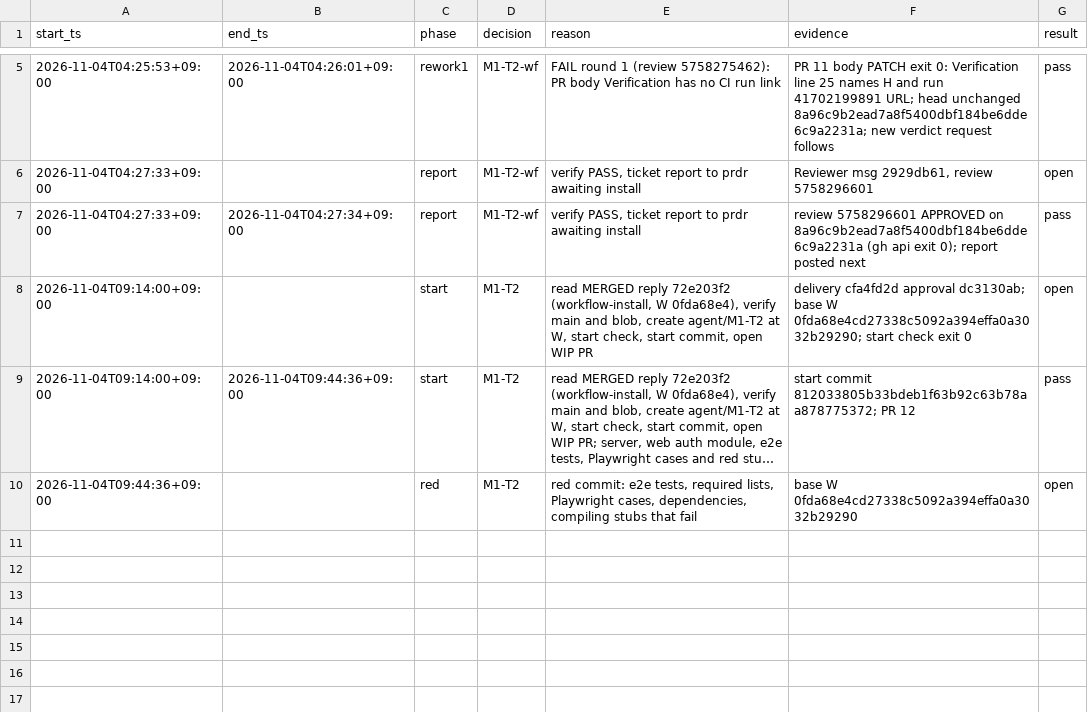
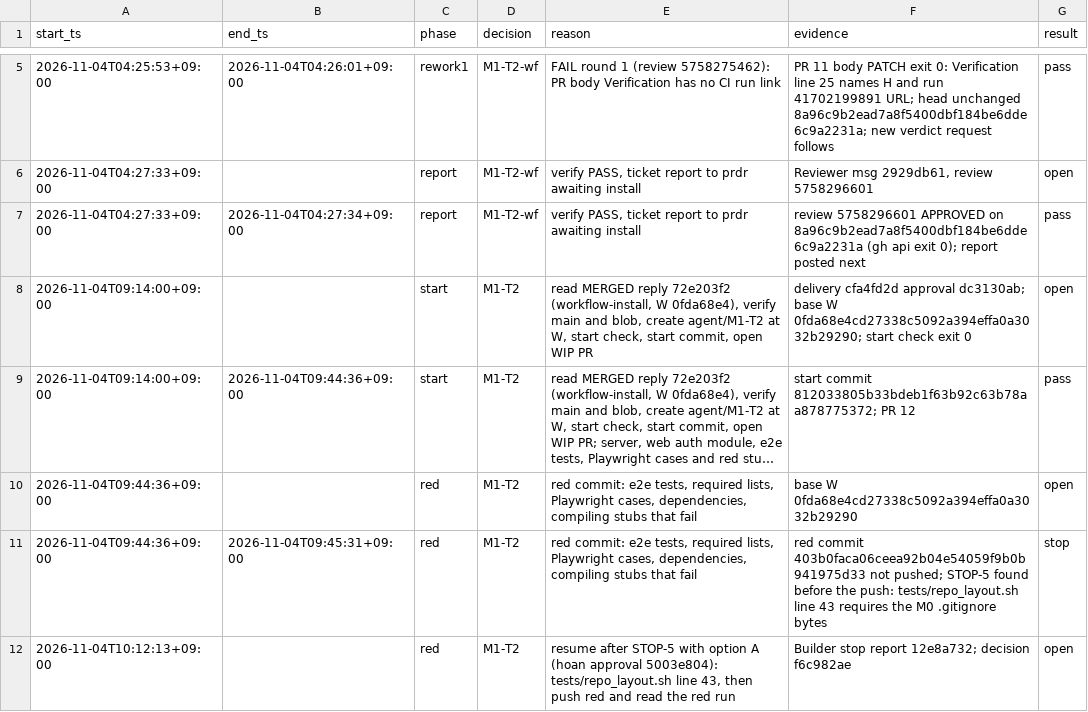
Before and after one commit to prdroom/intuitik, a TSV file: .factory/log/M1-T2.tsv, drawn as a sheet; only a part is shown, gaps mark what is left out; long unchanged cells end in ….

Commit message:
M1-T2: tests/repo_layout.sh line 43 expects the two added .gitignore lines (approval 5003e804)
Signed-off-by: hoanmakes <192824589+hoanmakes@users.noreply.github.com>

```diff
--- a/.factory/log/M1-T2.tsv
+++ b/.factory/log/M1-T2.tsv
@@ -10 +10,3 @@ start_ts	end_ts	phase	decision	reason	evidence	result
 2026-11-04T09:44:36+09:00		red	M1-T2	red commit: e2e tests, required lists, Playwright cases, dependencies, compiling stubs that fail	base W 0fda68e4cd27338c5092a394effa0a3032b29290	open
+2026-11-04T09:44:36+09:00	2026-11-04T09:45:31+09:00	red	M1-T2	red commit: e2e tests, required lists, Playwright cases, dependencies, compiling stubs that fail	red commit 403b0faca06ceea92b04e54059f9b0b941975d33 not pushed; STOP-5 found before the push: tests/repo_layout.sh line 43 requires the M0 .gitignore bytes	stop
+2026-11-04T10:12:13+09:00		red	M1-T2	resume after STOP-5 with option A (hoan approval 5003e804): tests/repo_layout.sh line 43, then push red and read the red run	Builder stop report 12e8a732; decision f6c982ae	open
```
Also changed, not shown: 1 other file.
